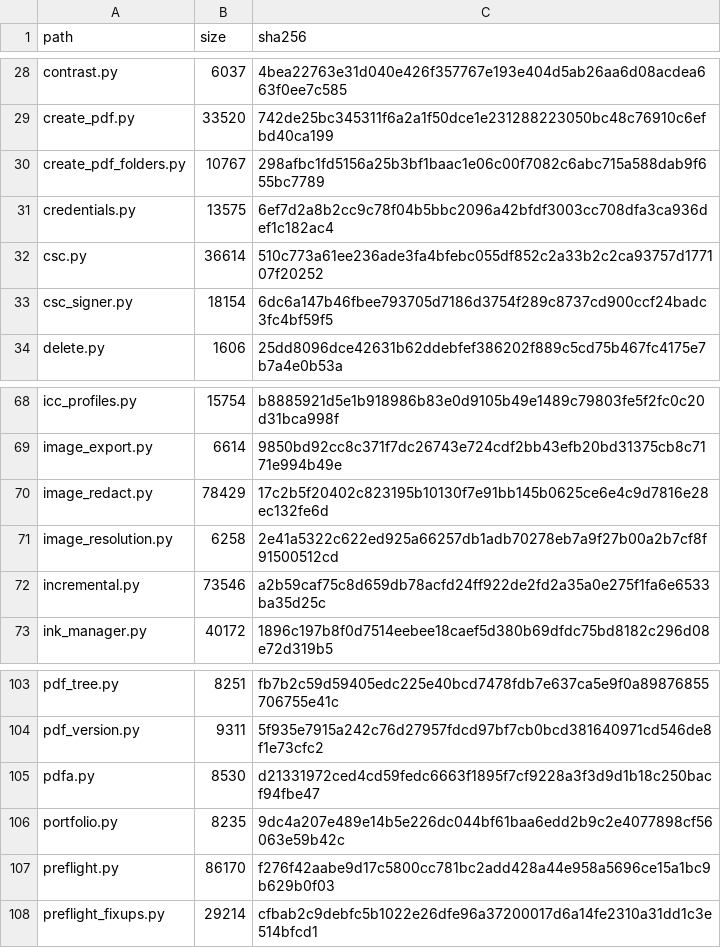
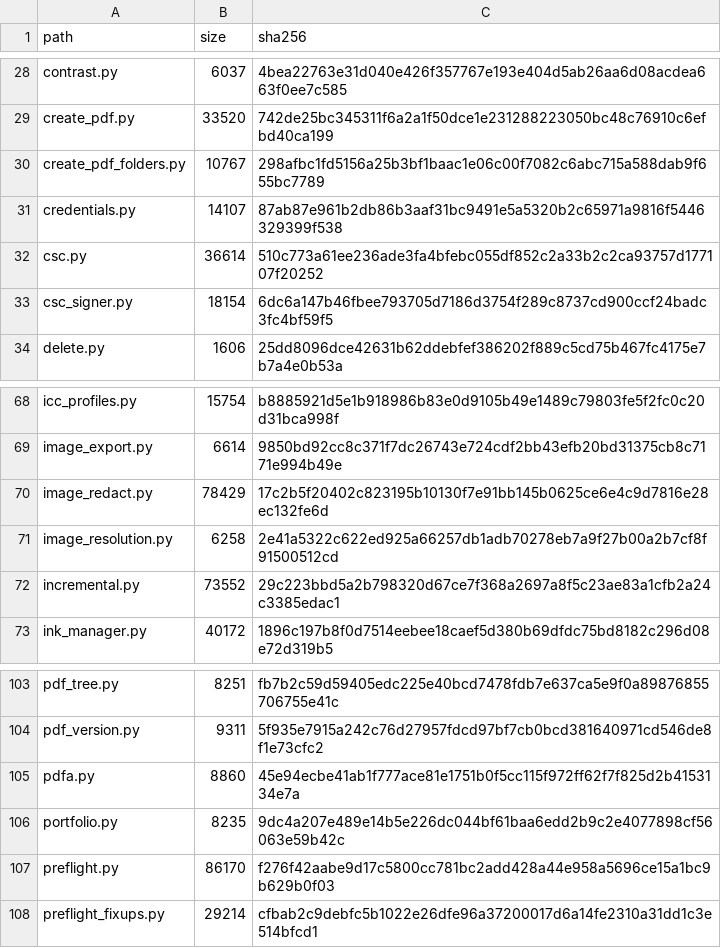
Before and after one commit to jasonulbright/Spectra-PDF, a TSV file: src/engine/PAYLOAD-MANIFEST.tsv, drawn as a sheet; only a part is shown, gaps mark what is left out.

```diff
--- a/src/engine/PAYLOAD-MANIFEST.tsv
+++ b/src/engine/PAYLOAD-MANIFEST.tsv
@@ -30,3 +30,3 @@ create_pdf.py	33520	742de25bc345311f6a2a1f50dce1e231288223050bc48c76910c6efbd40c
 create_pdf_folders.py	10767	298afbc1fd5156a25b3bf1baac1e06c00f7082c6abc715a588dab9f655bc7789
-credentials.py	13575	6ef7d2a8b2cc9c78f04b5bbc2096a42bfdf3003cc708dfa3ca936def1c182ac4
+credentials.py	14107	87ab87e961b2db86b3aaf31bc9491e5a5320b2c65971a9816f5446329399f538
 csc.py	36614	510c773a61ee236ade3fa4bfebc055df852c2a33b2c2ca93757d177107f20252
@@ -71,3 +71,3 @@ image_redact.py	78429	17c2b5f20402c823195b10130f7e91bb145b0625ce6e4c9d7816e28ec1
 image_resolution.py	6258	2e41a5322c622ed925a66257db1adb70278eb7a9f27b00a2b7cf8f91500512cd
-incremental.py	73546	a2b59caf75c8d659db78acfd24ff922de2fd2a35a0e275f1fa6e6533ba35d25c
+incremental.py	73552	29c223bbd5a2b798320d67ce7f368a2697a8f5c23ae83a1cfb2a24c3385edac1
 ink_manager.py	40172	1896c197b8f0d7514eebee18caef5d380b69dfdc75bd8182c296d08e72d319b5
@@ -104,3 +104,3 @@ pdf_tree.py	8251	fb7b2c59d59405edc225e40bcd7478fdb7e637ca5e9f0a89876855706755e41
 pdf_version.py	9311	5f935e7915a242c76d27957fdcd97bf7cb0bcd381640971cd546de8f1e73cfc2
-pdfa.py	8530	d21331972ced4cd59fedc6663f1895f7cf9228a3f3d9d1b18c250bacf94fbe47
+pdfa.py	8860	45e94ecbe41ab1f777ace81e1751b0f5cc115f972ff62f7f825d2b4153134e7a
 portfolio.py	8235	9dc4a207e489e14b5e226dc044bf61baa6edd2b9c2e4077898cf56063e59b42c
```
Also changed, not shown: 6 other files.
